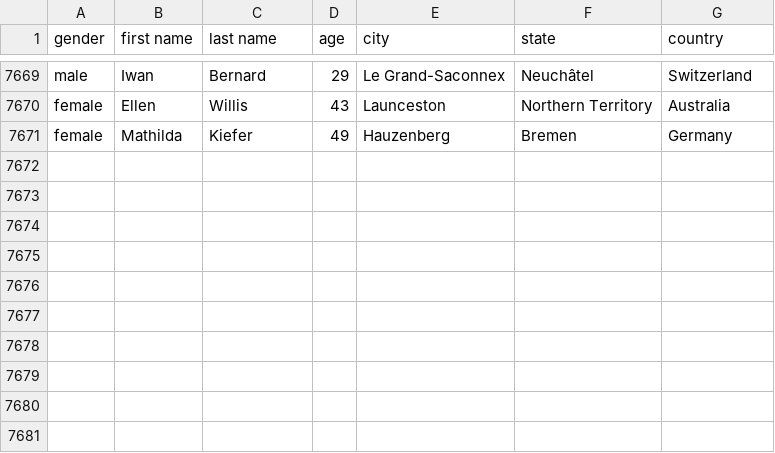
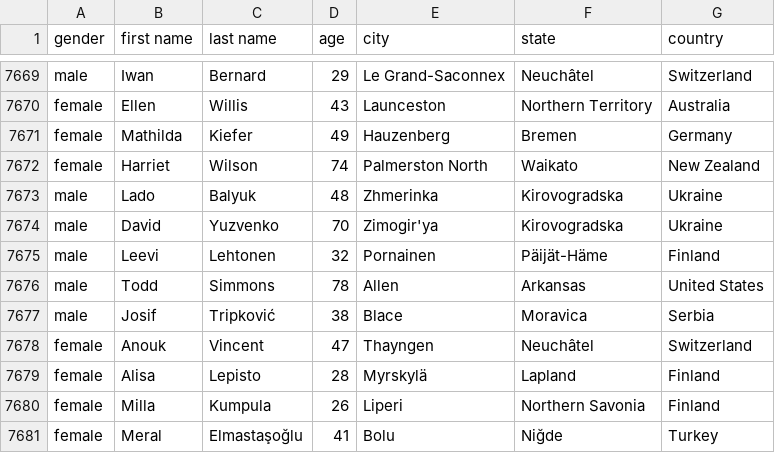
Before and after one commit to AhmadMHanif7/GitHub-Actions-Test, a CSV file: data/person_data.csv, drawn as a sheet; only a part is shown, gaps mark what is left out.

```diff
--- a/data/person_data.csv
+++ b/data/person_data.csv
@@ -7671 +7671,11 @@ female,Ellen,Willis,43,Launceston,Northern Territory,Australia
 female,Mathilda,Kiefer,49,Hauzenberg,Bremen,Germany
+female,Harriet,Wilson,74,Palmerston North,Waikato,New Zealand
+male,Lado,Balyuk,48,Zhmerinka,Kirovogradska,Ukraine
+male,David,Yuzvenko,70,Zimogir'ya,Kirovogradska,Ukraine
+male,Leevi,Lehtonen,32,Pornainen,Päijät-Häme,Finland
+male,Todd,Simmons,78,Allen,Arkansas,United States
+male,Josif,Tripković,38,Blace,Moravica,Serbia
+female,Anouk,Vincent,47,Thayngen,Neuchâtel,Switzerland
+female,Alisa,Lepisto,28,Myrskylä,Lapland,Finland
+female,Milla,Kumpula,26,Liperi,Northern Savonia,Finland
+female,Meral,Elmastaşoğlu,41,Bolu,Niğde,Turkey
```
